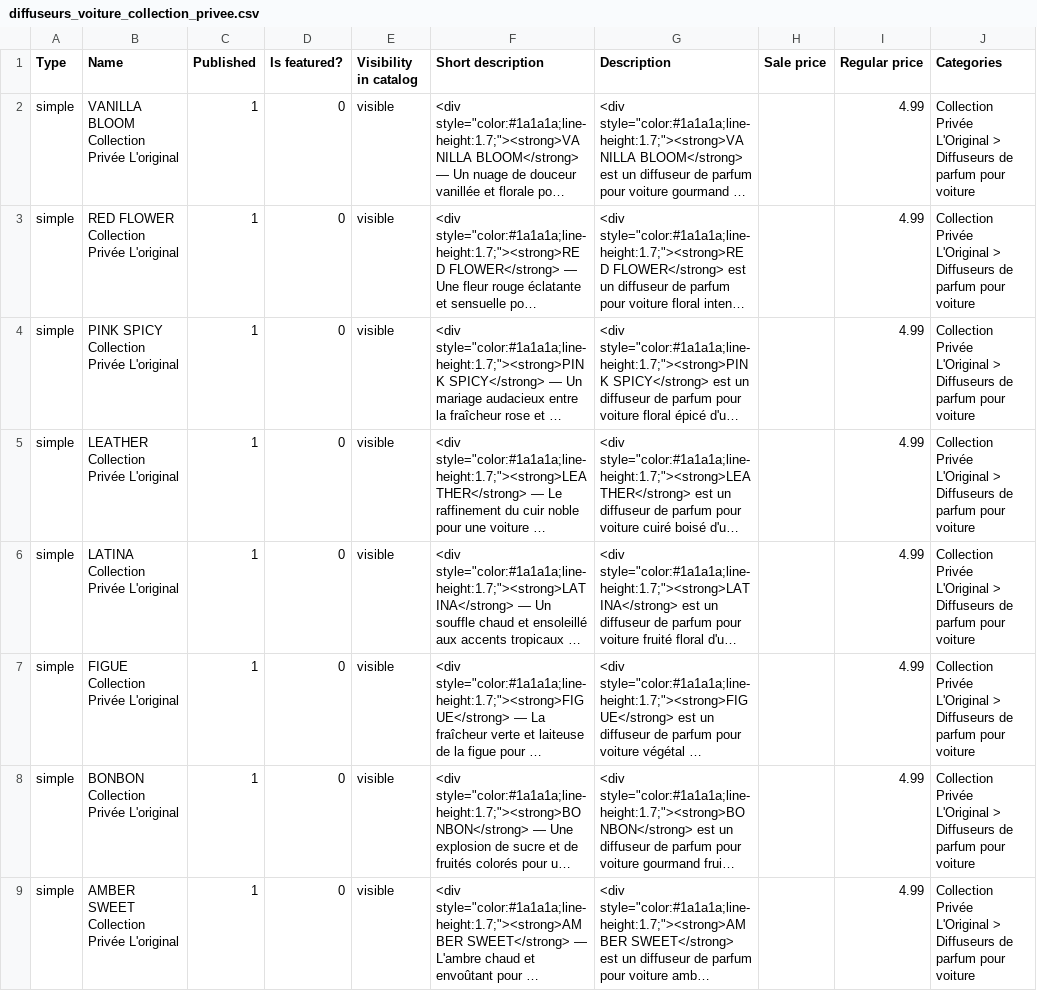
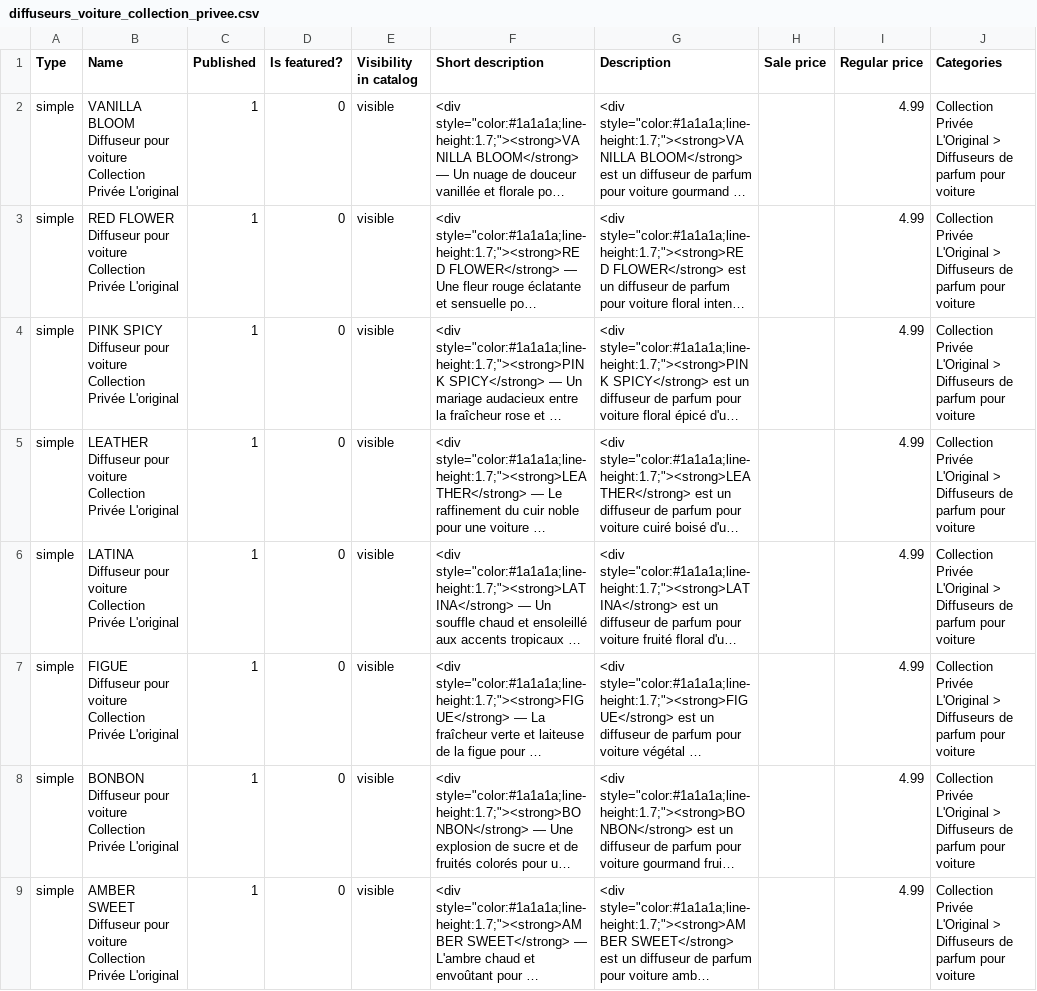
Before and after one commit to FaroukHUB/Manzili, a CSV file: diffuseurs_voiture_collection_privee.csv, drawn as a sheet; only a part is shown; long unchanged cells end in …; the diff names each change by its address in the sheet, - before the commit and + after, or states it on an @@ line.

```diff
--- a/diffuseurs_voiture_collection_privee.csv
+++ b/diffuseurs_voiture_collection_privee.csv
-B2 (Name): VANILLA BLOOM Collection Privée…
+B2 (Name): VANILLA BLOOM Diffuseur pour voiture Collection Privée…
-B3 (Name): RED FLOWER Collection Privée…
+B3 (Name): RED FLOWER Diffuseur pour voiture Collection Privée…
-B4 (Name): PINK SPICY Collection Privée…
+B4 (Name): PINK SPICY Diffuseur pour voiture Collection Privée…
-B5 (Name): LEATHER Collection Privée…
+B5 (Name): LEATHER Diffuseur pour voiture Collection Privée…
-B6 (Name): LATINA Collection Privée…
+B6 (Name): LATINA Diffuseur pour voiture Collection Privée…
-B7 (Name): FIGUE Collection Privée…
+B7 (Name): FIGUE Diffuseur pour voiture Collection Privée…
-B8 (Name): BONBON Collection Privée…
+B8 (Name): BONBON Diffuseur pour voiture Collection Privée…
-B9 (Name): AMBER SWEET Collection Privée…
+B9 (Name): AMBER SWEET Diffuseur pour voiture Collection Privée…
```
